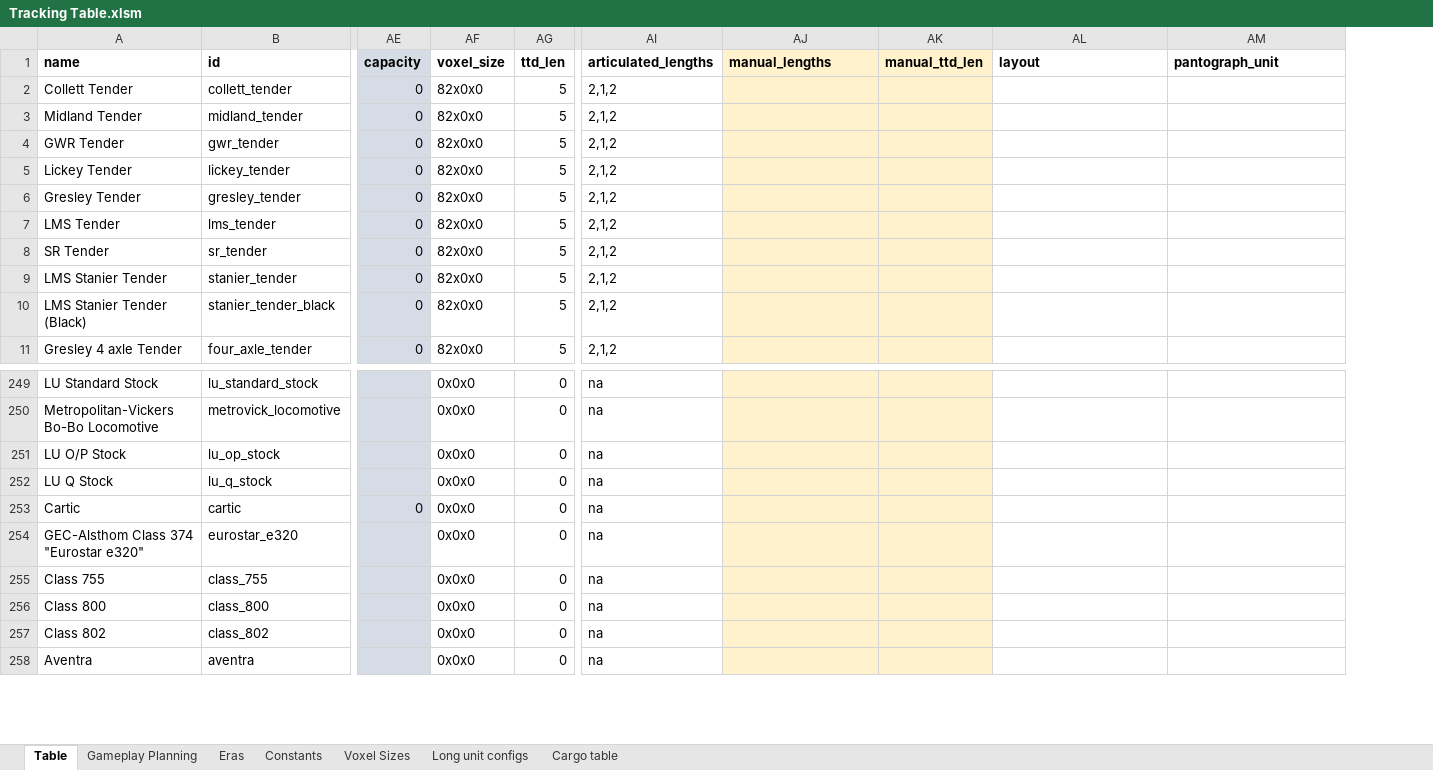
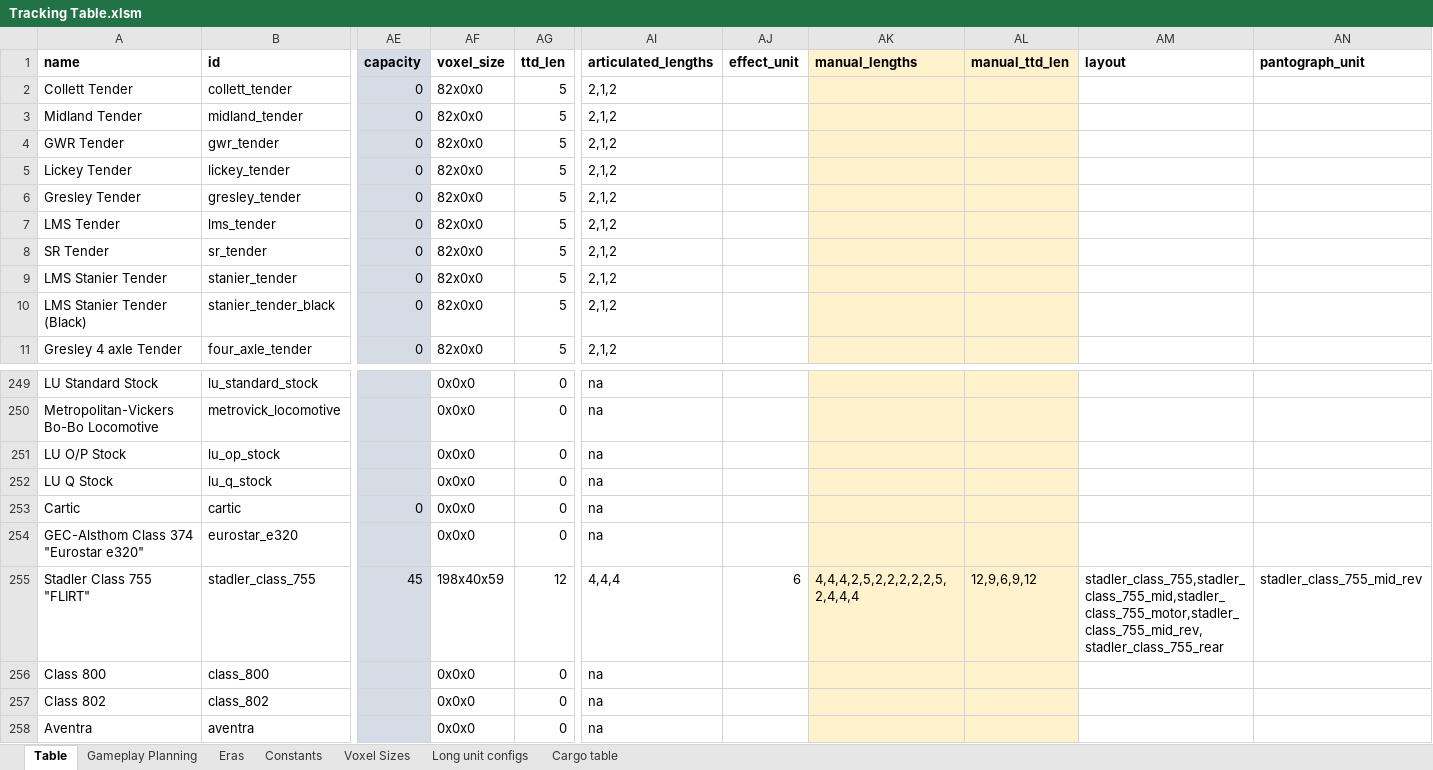
Before and after one commit to mattkimber/timberwolfs_trains, an Excel workbook: Tracking Table.xlsm, sheet Table, drawn as a sheet; only a part is shown, gaps mark what is left out; values as stored, in another font and other column widths than the file's, no borders; removed rows and columns are numbered as before the commit, all else as after; rows hold the shown columns only; the diff names each change by its address in the sheet, - before the commit and + after, or states it on an @@ line.

```diff
--- a/Tracking Table.xlsm (sheet Table)
+++ b/Tracking Table.xlsm (sheet Table)
+column AJ (effect_unit), empty
-row 255: Class 755 | class_755 |  | 0x0x0 | 0 | na
+row 255: Stadler Class 755 "FLIRT" | stadler_class_755 | 45 | 198x40x59 | 12 | 4,4,4 | 6 | 4,4,4,2,5,2,2,2,2,2,5,2,4,4,4 | 12,9,6,9,12 | stadler_class_755,stadler_class_755_mid,stadler_class_755_motor,stadler_class_755_mid_rev,stadler_class_755_rear | stadler_class_755_mid_rev
```
Also changed, not shown: sheet Long unit configs, sheet Constants, sheet Gameplay Planning, formulas that keep their value, 15 other files.
